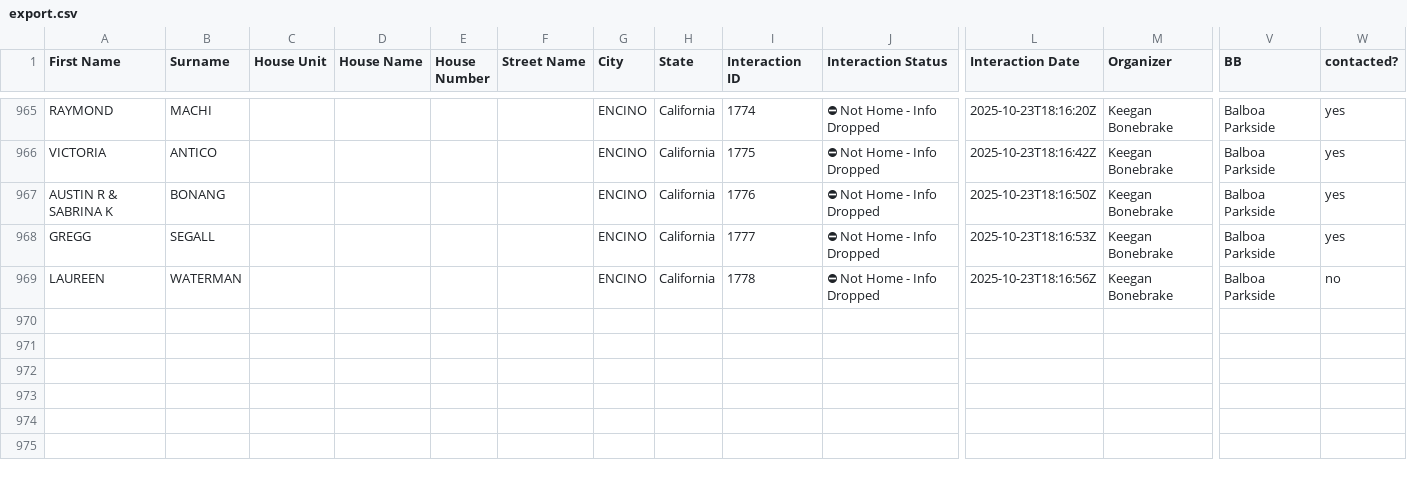
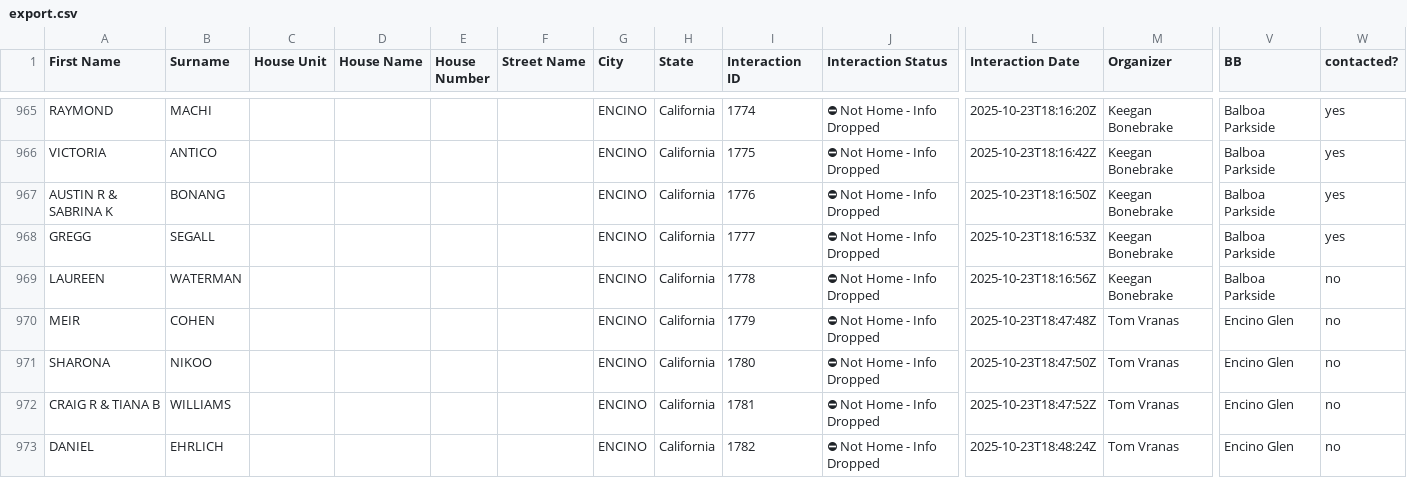
Before and after one commit to fxsBulqit/manuald2d, a CSV file: export.csv, drawn as a sheet; only a part is shown, gaps mark what is left out; rows hold the shown columns only; the diff names each change by its address in the sheet, - before the commit and + after, or states it on an @@ line.

```diff
--- a/export.csv
+++ b/export.csv
+row 970: MEIR | COHEN |  |  |  |  | ENCINO | California | 1779 | ⛔ Not Home - Info Dropped | 2025-10-23T18:47:48Z | Tom Vranas | Encino Glen | no
+row 971: SHARONA | NIKOO |  |  |  |  | ENCINO | California | 1780 | ⛔ Not Home - Info Dropped | 2025-10-23T18:47:50Z | Tom Vranas | Encino Glen | no
+row 972: CRAIG R & TIANA B | WILLIAMS |  |  |  |  | ENCINO | California | 1781 | ⛔ Not Home - Info Dropped | 2025-10-23T18:47:52Z | Tom Vranas | Encino Glen | no
+row 973: DANIEL | EHRLICH |  |  |  |  | ENCINO | California | 1782 | ⛔ Not Home - Info Dropped | 2025-10-23T18:48:24Z | Tom Vranas | Encino Glen | no
```
